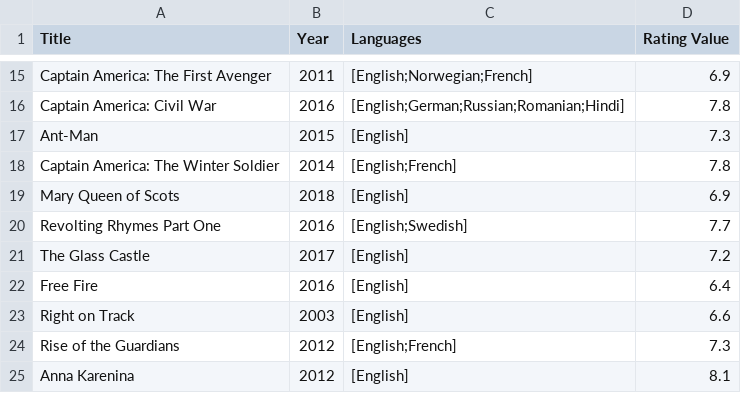
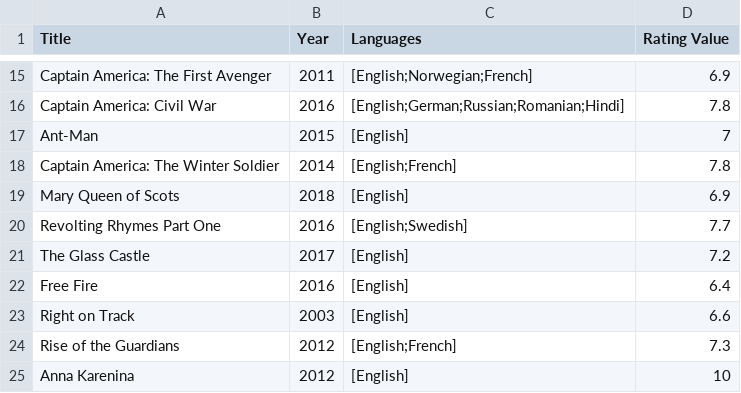
Before and after one commit to OrionJunkins/CS344, a CSV file: Assignment1/test_data.csv, drawn as a sheet; only a part is shown, gaps mark what is left out.

```diff
--- a/Assignment1/test_data.csv
+++ b/Assignment1/test_data.csv
@@ -16,3 +16,3 @@ Captain America: The First Avenger,2011,[English;Norwegian;French],6.9
 Captain America: Civil War,2016,[English;German;Russian;Romanian;Hindi],7.8
-Ant-Man,2015,[English],7.3
+Ant-Man,2015,[English],7
 Captain America: The Winter Soldier,2014,[English;French],7.8
@@ -24,2 +24,2 @@ Right on Track,2003,[English],6.6
 Rise of the Guardians,2012,[English;French],7.3
-Anna Karenina,2012,[English],8.1
+Anna Karenina,2012,[English],10
```
Also changed, not shown: 4 other files.
